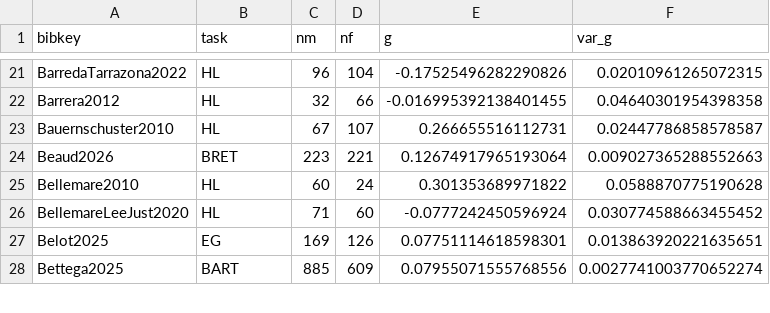
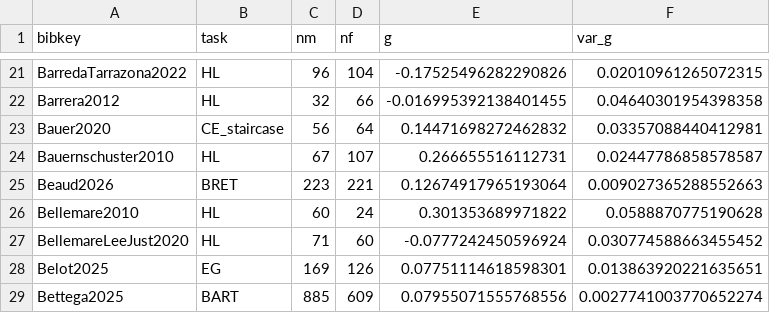
Before and after one commit to paolocrosetto/METARET, a CSV file: Data/gender_gap_by_cell.csv, drawn as a sheet; only a part is shown, gaps mark what is left out; the diff names each change by its address in the sheet, - before the commit and + after, or states it on an @@ line.

```diff
--- a/Data/gender_gap_by_cell.csv
+++ b/Data/gender_gap_by_cell.csv
+row 23: Bauer2020 | CE_staircase | 56 | 64 | 0.14471698272462832 | 0.03357088440412981
```
Also changed, not shown: Data/Bauer_et_al_2020/formatted_dataset.csv, Data/corr_task_quest.csv, 6 other files.
